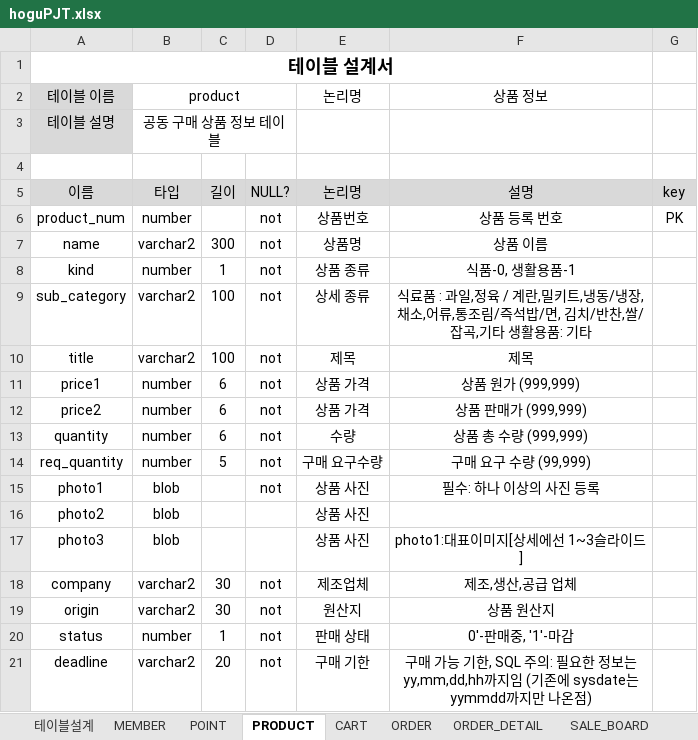
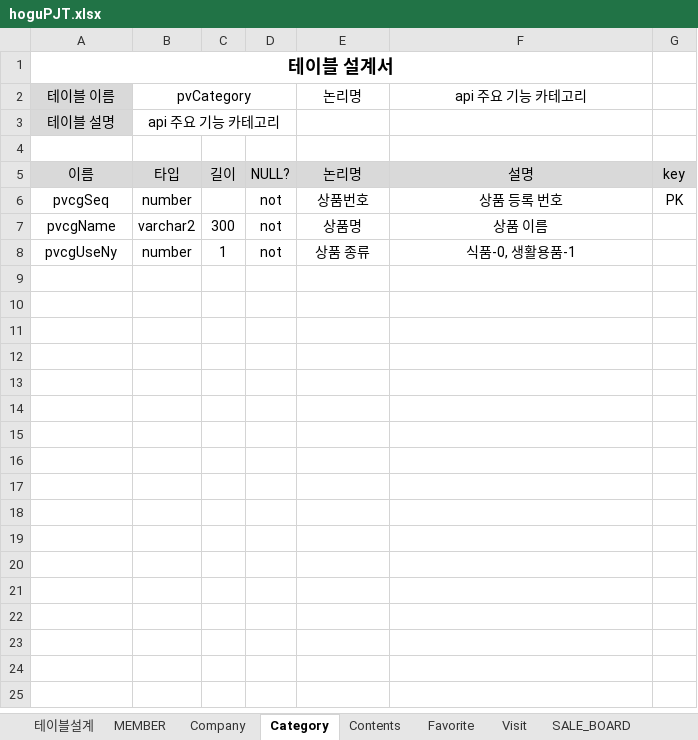
Before and after one commit to leejaegu96/eco, an Excel workbook: src/erd/hoguPJT.xlsx, sheet Category, drawn as a sheet; only a part is shown; values as stored, in another font and other column widths than the file's, no borders; the diff covers the shown part only; the diff names each change by its address in the sheet, - before the commit and + after, or states it on an @@ line.

```diff
--- a/src/erd/hoguPJT.xlsx (sheet Category)
+++ b/src/erd/hoguPJT.xlsx (sheet Category)
-sheet tab: POINT
+sheet tab: Company
-sheet tab: PRODUCT
+sheet tab: Category
-sheet tab: CART
+sheet tab: Contents
-sheet tab: ORDER
+sheet tab: Favorite
-sheet tab: ORDER_DETAIL
+sheet tab: Visit
-B2: product
+B2: pvCategory
-F2: 상품 정보
+F2: api 주요 기능 카테고리
-B3: 공동 구매 상품 정보 테이블
+B3: api 주요 기능 카테고리
-A6: product_num
+A6: pvcgSeq
-A7: name
+A7: pvcgName
-A8: kind
+A8: pvcgUseNy
-row 9: sub_category | varchar2 | 100 | not | 상세 종류 | 식료품 : 과일,정육 / 계란,밀키트,냉동/냉장,채소,어류,통조림/즉석밥/면, 김치/반찬,쌀/잡곡,기타 생활용품: 기타
-row 10: title | varchar2 | 100 | not | 제목 | 제목
-row 11: price1 | number | 6 | not | 상품 가격 | 상품 원가 (999,999)
-row 12: price2 | number | 6 | not | 상품 가격 | 상품 판매가 (999,999)
-row 13: quantity | number | 6 | not | 수량 | 상품 총 수량 (999,999)
-row 14: req_quantity | number | 5 | not | 구매 요구수량 | 구매 요구 수량 (99,999)
-row 15: photo1 | blob |  | not | 상품 사진 | 필수: 하나 이상의 사진 등록
-row 16: photo2 | blob |  |  | 상품 사진
-row 17: photo3 | blob |  |  | 상품 사진 | photo1:대표이미지[상세에선 1~3슬라이드]
-row 18: company | varchar2 | 30 | not | 제조업체 | 제조,생산,공급 업체
-row 19: origin | varchar2 | 30 | not | 원산지 | 상품 원산지
-row 20: status | number | 1 | not | 판매 상태 | 0'-판매중, '1'-마감
-row 21: deadline | varchar2 | 20 | not | 구매 기한 | 구매 가능 기한, SQL 주의: 필요한 정보는 yy,mm,dd,hh까지임 (기존에 sysdate는 yymmdd까지만 나온점)
```
Also changed, not shown: 16 removed rows elsewhere in this sheet, sheet Contents, sheet MEMBER, sheet Favorite, sheet Company, sheet Visit, sheet 테이블설계.
